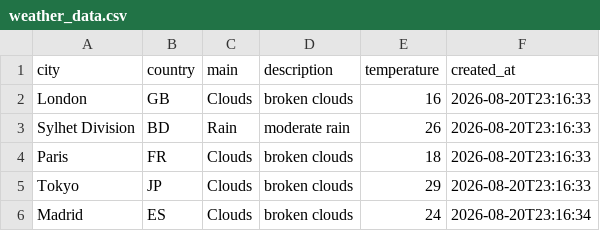
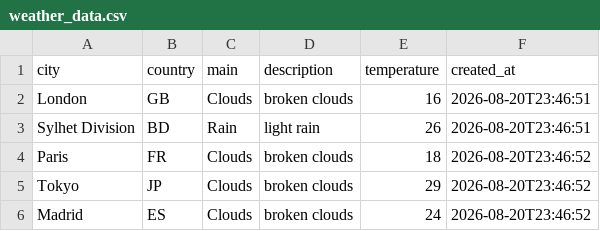
Before and after one commit to amzzz930/amin_repository, a CSV file: weather_data.csv, drawn as a sheet.

```diff
--- a/weather_data.csv
+++ b/weather_data.csv
@@ -1,6 +1,6 @@
 city,country,main,description,temperature,created_at
-London,GB,Clouds,broken clouds,16,2026-08-20T23:16:33
-Sylhet Division,BD,Rain,moderate rain,26,2026-08-20T23:16:33
-Paris,FR,Clouds,broken clouds,18,2026-08-20T23:16:33
-Tokyo,JP,Clouds,broken clouds,29,2026-08-20T23:16:33
-Madrid,ES,Clouds,broken clouds,24,2026-08-20T23:16:34
+London,GB,Clouds,broken clouds,16,2026-08-20T23:46:51
+Sylhet Division,BD,Rain,light rain,26,2026-08-20T23:46:51
+Paris,FR,Clouds,broken clouds,18,2026-08-20T23:46:52
+Tokyo,JP,Clouds,broken clouds,29,2026-08-20T23:46:52
+Madrid,ES,Clouds,broken clouds,24,2026-08-20T23:46:52
```
